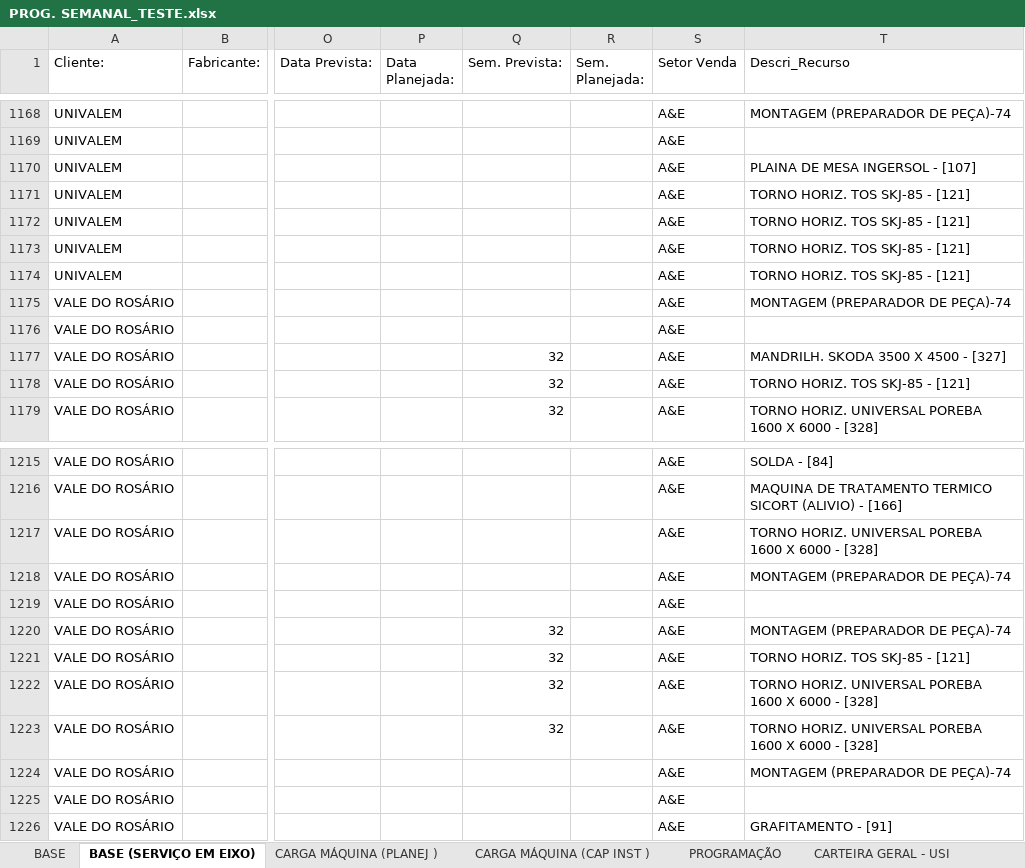
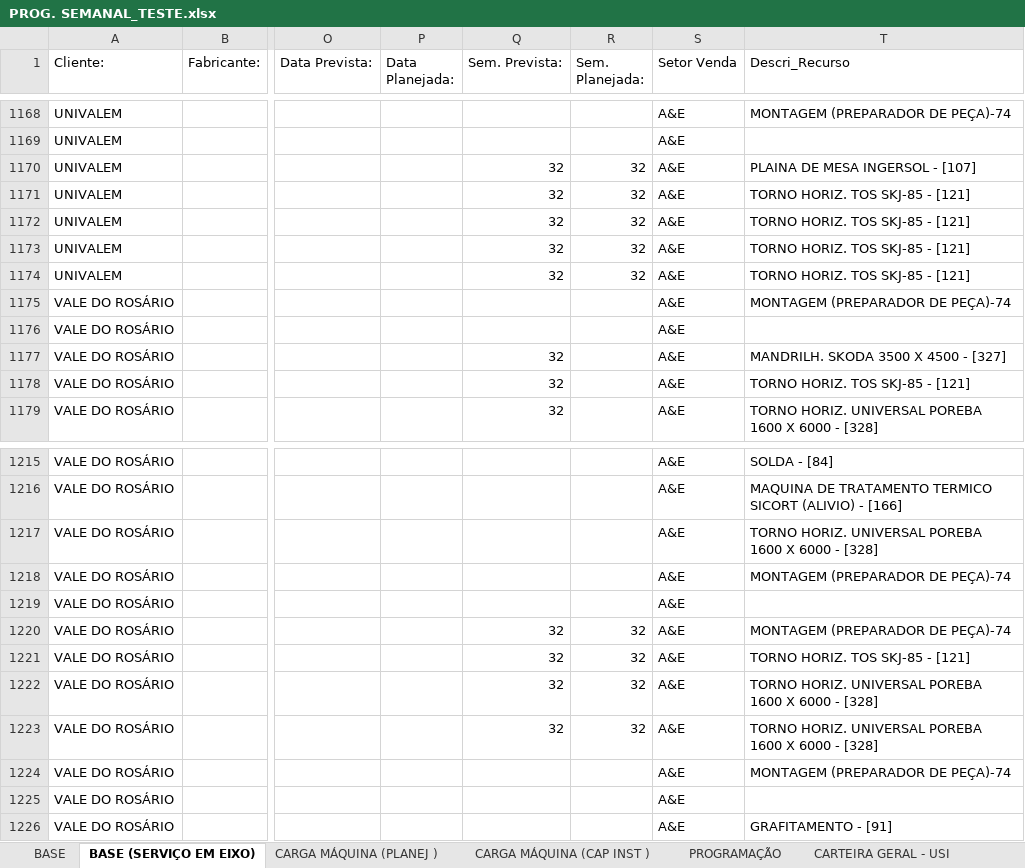
Before and after one commit to gilmarcosta2812200-hash/Progr_MECAL.html, an Excel workbook: PROG. SEMANAL_TESTE.xlsx, sheet BASE (SERVIÇO EM EIXO), drawn as a sheet; only a part is shown, gaps mark what is left out; values as stored, in another font and other column widths than the file's, no borders; table styles not drawn; the diff names each change by its address in the sheet, - before the commit and + after, or states it on an @@ line.

```diff
--- a/PROG. SEMANAL_TESTE.xlsx (sheet BASE (SERVIÇO EM EIXO))
+++ b/PROG. SEMANAL_TESTE.xlsx (sheet BASE (SERVIÇO EM EIXO))
-Q1170:Q1174 (Sem. Prevista:): (empty)
+Q1170:Q1174 (Sem. Prevista:): 32
-R1170:R1174 (Sem. Planejada:): (empty)
+R1170:R1174 (Sem. Planejada:): 32
-R1220:R1223 (Sem. Planejada:): (empty)
+R1220:R1223 (Sem. Planejada:): 32
```
Also changed, not shown: sheet PROGRAMAÇÃO, sheet CARGA MÁQUINA (CAP INST ), sheet CARGA MÁQUINA (PLANEJ ).
